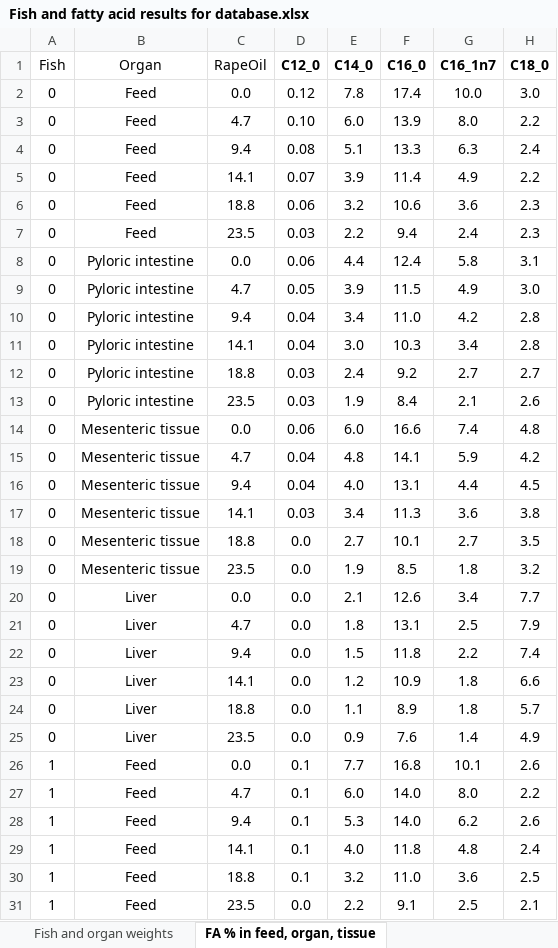
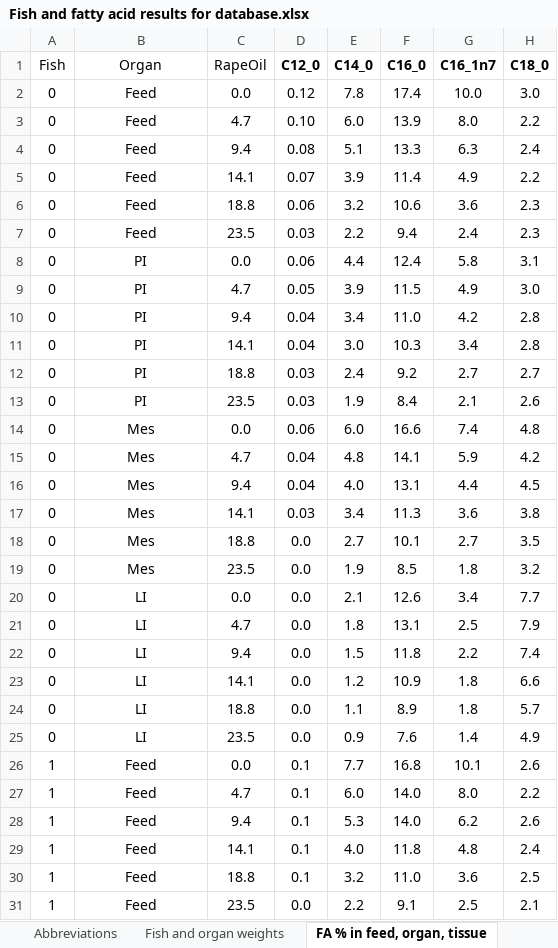
Before and after one commit to aliaksah/Effects-of-dietary-lipid-source-and-fish-size-on-steatosis-in-two-Atlantic-salmon-populations, an Excel workbook: Fish and fatty acid results for database.xlsx, sheet FA % in feed, organ, tissue, drawn as a sheet; only a part is shown; values as stored, in another font and other column widths than the file's, no borders; the diff covers the shown part only; the diff names each change by its address in the sheet, - before the commit and + after, or states it on an @@ line.

Commit message:
supplementary materials

```diff
--- a/Fish and fatty acid results for database.xlsx (sheet FA % in feed, organ, tissue)
+++ b/Fish and fatty acid results for database.xlsx (sheet FA % in feed, organ, tissue)
+sheet tab: Abbreviations
-B8:B13 (Organ): Pyloric intestine
+B8:B13 (Organ): PI
-B14:B19 (Organ): Mesenteric tissue
+B14:B19 (Organ): Mes
-B20:B25 (Organ): Liver
+B20:B25 (Organ): LI
```
Also changed, not shown: 18 edited cells elsewhere in this sheet, sheet Fatty acid digestibilities, sheet Fish and organ weights.
